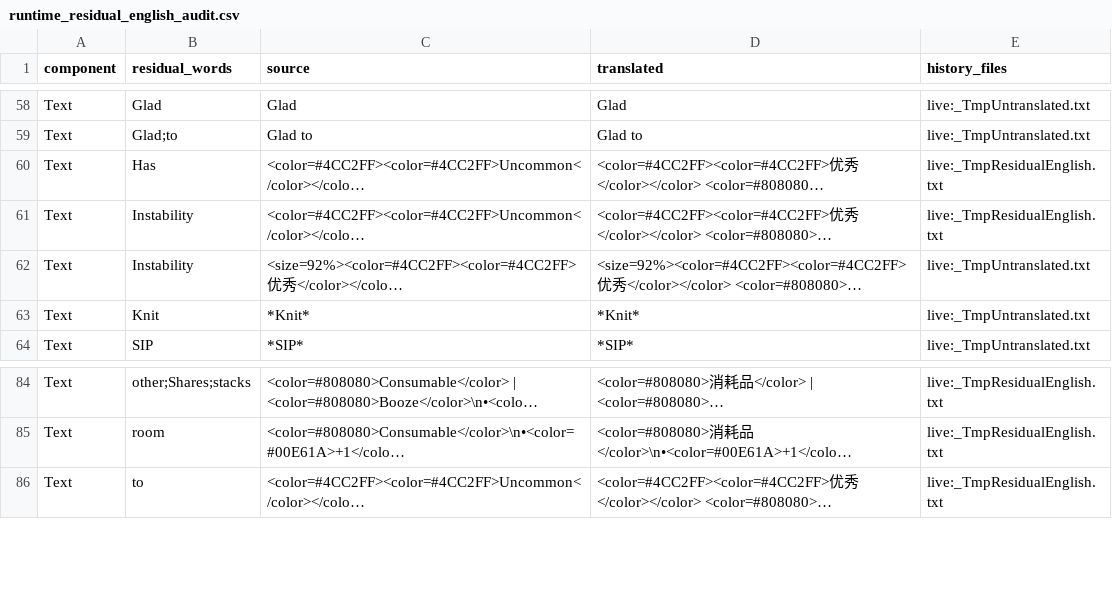
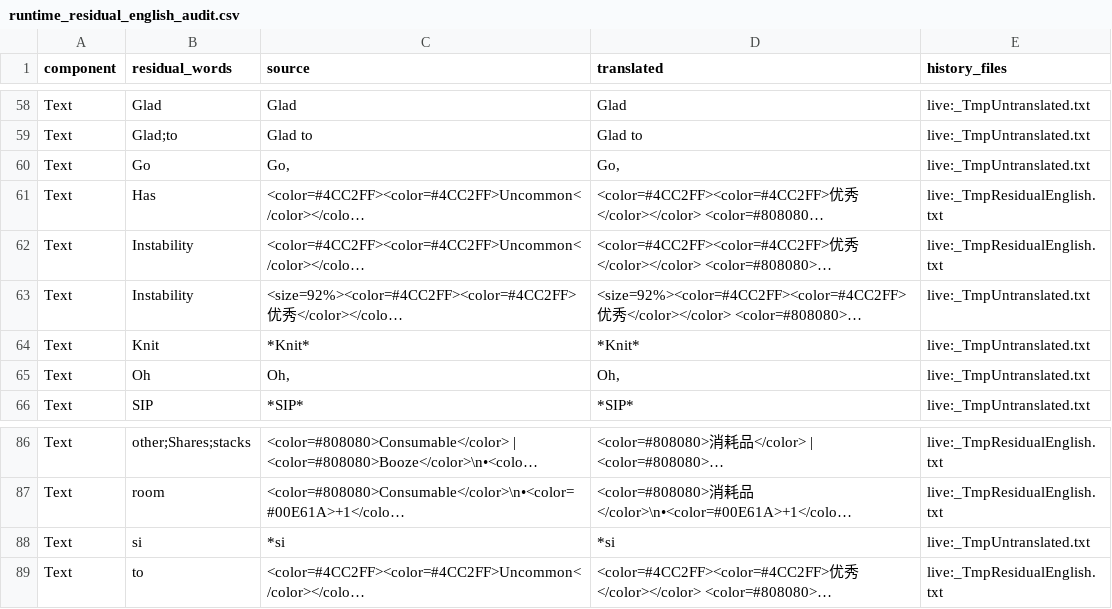
Before and after one commit to mugenexus/TinyRogues-zh-CN, a CSV file: runtime_residual_english_audit.csv, drawn as a sheet; only a part is shown, gaps mark what is left out; long unchanged cells end in …; the diff names each change by its address in the sheet, - before the commit and + after, or states it on an @@ line.

```diff
--- a/runtime_residual_english_audit.csv
+++ b/runtime_residual_english_audit.csv
+row 60: Text | Go | Go, | Go, | live:_TmpUntranslated.txt
+row 65: Text | Oh | Oh, | Oh, | live:_TmpUntranslated.txt
+row 88: Text | si | *si | *si | live:_TmpUntranslated.txt
```
Also changed, not shown: runtime_coverage_audit.csv, runtime_coverage_summary.csv, 1 other file.
